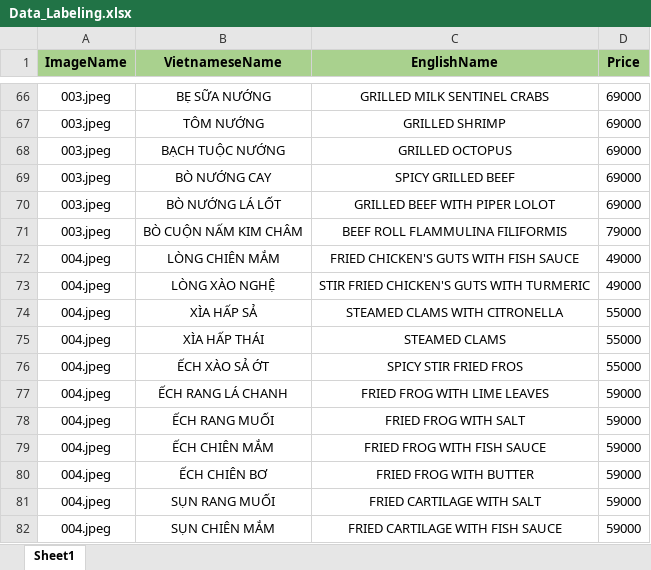
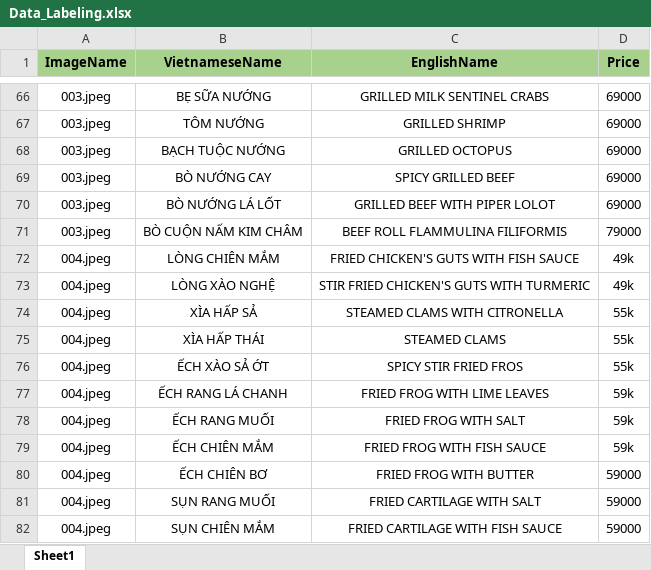
Before and after one commit to nhannt69/Smart-Menu, an Excel workbook: data_sample/Data_Labeling.xlsx, sheet Sheet1, drawn as a sheet; only a part is shown, gaps mark what is left out; values as stored, in another font and other column widths than the file's, no borders; the diff names each change by its address in the sheet, - before the commit and + after, or states it on an @@ line.

```diff
--- a/data_sample/Data_Labeling.xlsx (sheet Sheet1)
+++ b/data_sample/Data_Labeling.xlsx (sheet Sheet1)
-D72:D73 (Price): 49000
+D72:D73 (Price): 49k
-D74:D76 (Price): 55000
+D74:D76 (Price): 55k
-D77:D79 (Price): 59000
+D77:D79 (Price): 59k
```
Also changed, not shown: 18 other files.
